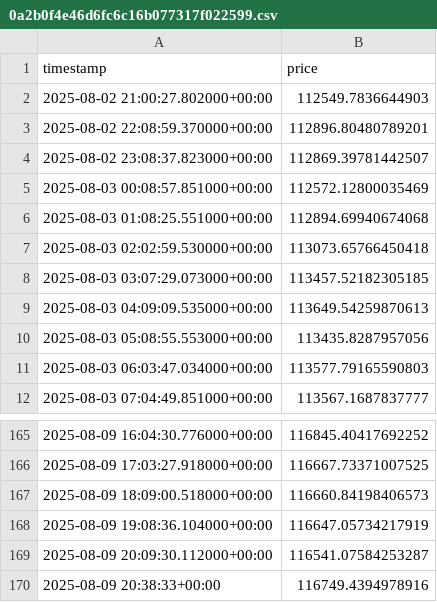
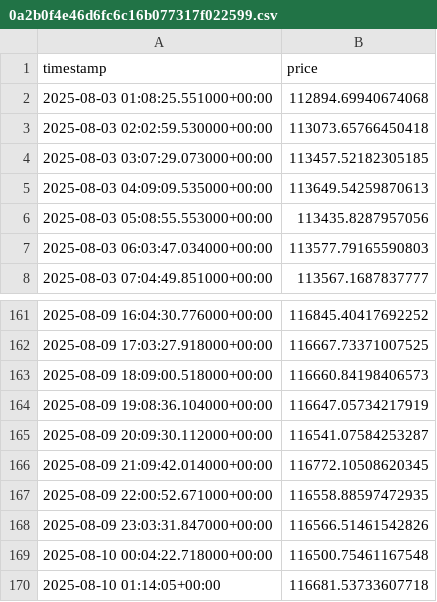
Before and after one commit to MlikoKakao/Crypto-sentiment-tracker, a CSV file: data/cache/0a2b0f4e46d6fc6c16b077317f022599.csv, drawn as a sheet; only a part is shown, gaps mark what is left out; removed rows and columns are numbered as before the commit, all else as after; the diff names each change by its address in the sheet, - before the commit and + after, or states it on an @@ line.

```diff
--- a/data/cache/0a2b0f4e46d6fc6c16b077317f022599.csv
+++ b/data/cache/0a2b0f4e46d6fc6c16b077317f022599.csv
-row 2: 2025-08-02 21:00:27.802000+00:00 | 112549.7836644903
-row 3: 2025-08-02 22:08:59.370000+00:00 | 112896.80480789201
-row 4: 2025-08-02 23:08:37.823000+00:00 | 112869.39781442507
-row 5: 2025-08-03 00:08:57.851000+00:00 | 112572.12800035469
-row 170: 2025-08-09 20:38:33+00:00 | 116749.4394978916
+row 166: 2025-08-09 21:09:42.014000+00:00 | 116772.10508620345
+row 167: 2025-08-09 22:00:52.671000+00:00 | 116558.88597472935
+row 168: 2025-08-09 23:03:31.847000+00:00 | 116566.51461542826
+row 169: 2025-08-10 00:04:22.718000+00:00 | 116500.75461167548
+row 170: 2025-08-10 01:14:05+00:00 | 116681.53733607718
```
Also changed, not shown: 23 other files.
